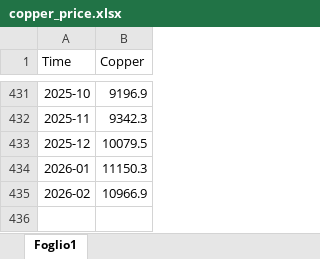
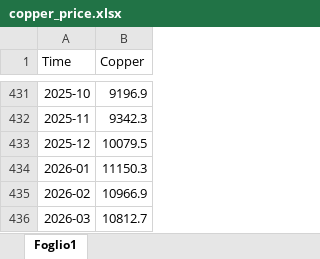
Before and after one commit to faberBI/Dashboard-reporting-KRI, an Excel workbook: Data/copper_price.xlsx, sheet Foglio1, drawn as a sheet; only a part is shown, gaps mark what is left out; values as stored, in another font and other column widths than the file's, no borders; charts and pictures not drawn; the diff names each change by its address in the sheet, - before the commit and + after, or states it on an @@ line.

Commit message:
Add files via upload
aggiornamento a marzo 2026

```diff
--- a/Data/copper_price.xlsx (sheet Foglio1)
+++ b/Data/copper_price.xlsx (sheet Foglio1)
+row 436: 2026-03 | 10812.7
```
